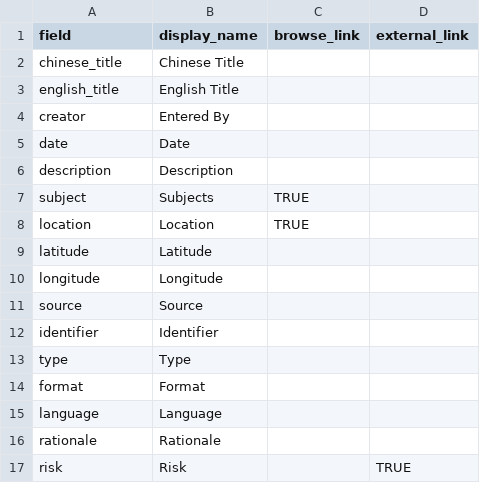
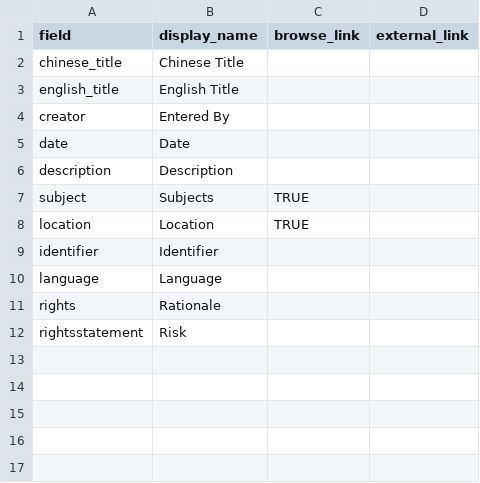
Before and after one commit to philipUBC/Wong-s-Benevolent-Association, a CSV file: _data/config-metadata.csv, drawn as a sheet.

Commit message:
Update config-metadata.csv

```diff
--- a/_data/config-metadata.csv
+++ b/_data/config-metadata.csv
@@ -8,10 +8,5 @@ subject,Subjects,TRUE,
 location,Location,TRUE,
-latitude,Latitude,,
-longitude,Longitude,,
-source,Source,,
 identifier,Identifier,,
-type,Type,,
-format,Format,,
 language,Language,,
-rationale,Rationale,,
-risk,Risk,,TRUE
+rights,Rationale,,
+rightsstatement,Risk,,
```
